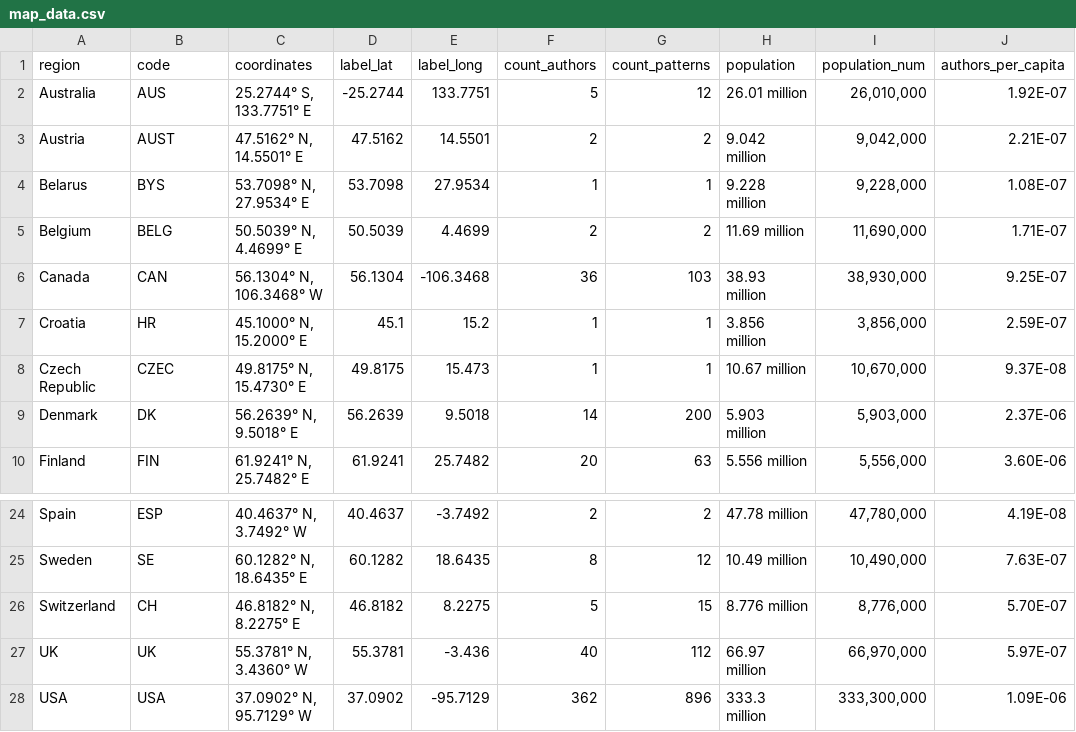
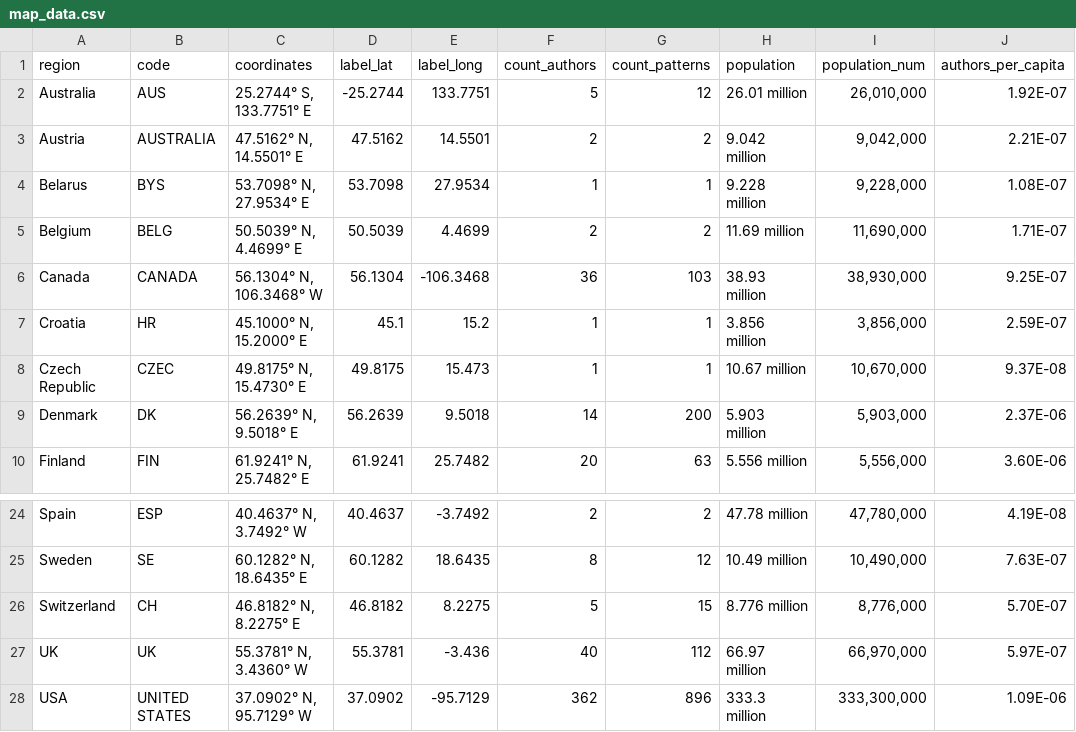
Before and after one commit to elizageeslin/datavisualization, a CSV file: map_data.csv, drawn as a sheet; only a part is shown, gaps mark what is left out; the diff names each change by its address in the sheet, - before the commit and + after, or states it on an @@ line.

Commit message:
Update map_data.csv

```diff
--- a/map_data.csv
+++ b/map_data.csv
-B3 (code): AUST
+B3 (code): AUSTRALIA
-B6 (code): CAN
+B6 (code): CANADA
-B28 (code): USA
+B28 (code): UNITED STATES
```
